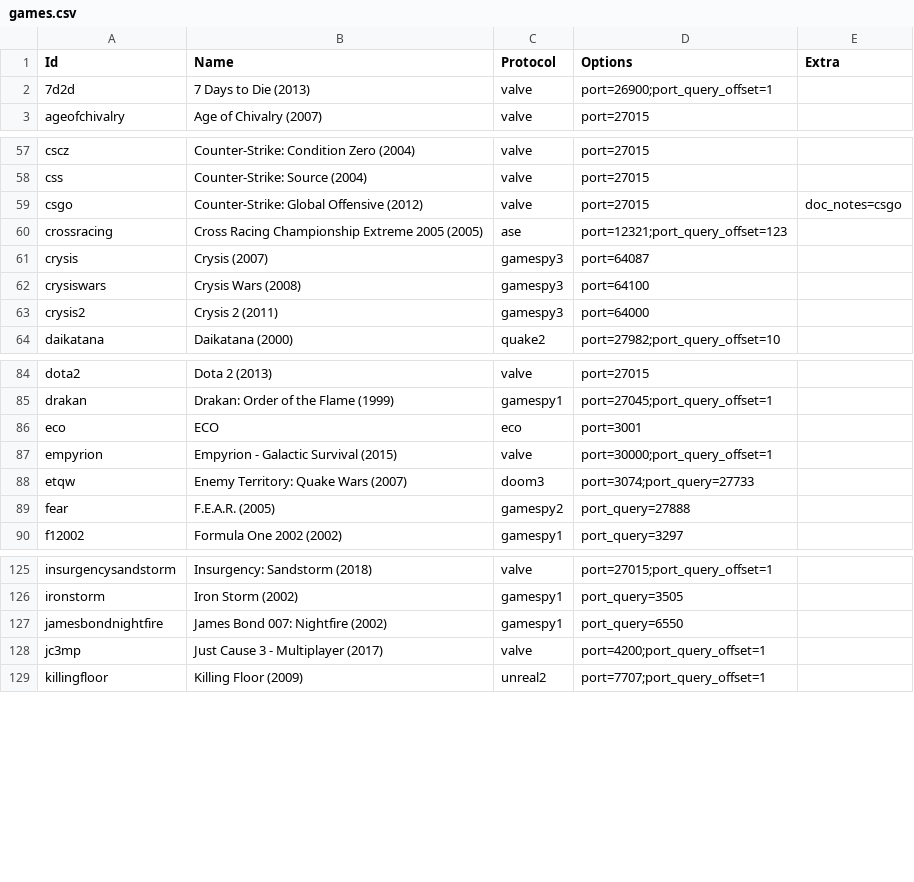
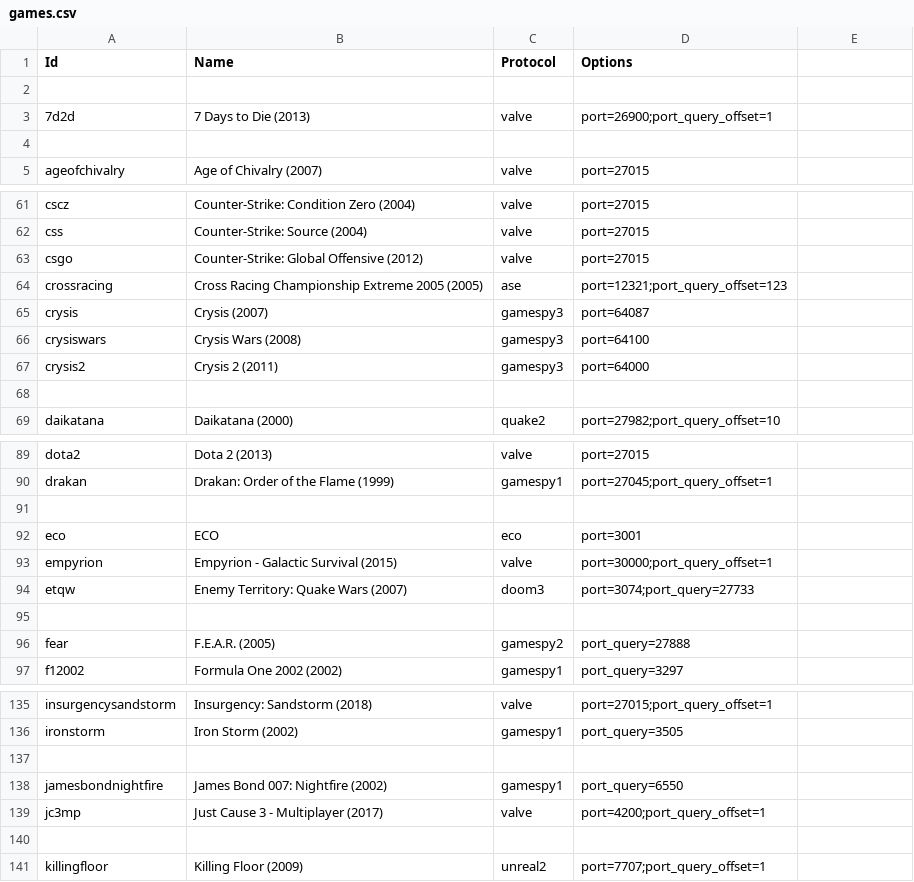
Before and after one commit to DiscordGSM/GameServerMonitor, a CSV file: discordgsm/games.csv, drawn as a sheet; only a part is shown, gaps mark what is left out; the diff covers the shown part only.

```diff
--- a/discordgsm/games.csv
+++ b/discordgsm/games.csv
@@ -1,3 +1,5 @@
-Id, Name, Protocol, Options, Extra
+Id, Name, Protocol, Options
+
 7d2d,7 Days to Die (2013),valve,port=26900;port_query_offset=1
+
 ageofchivalry,Age of Chivalry (2007),valve,port=27015
@@ -58,3 +62,3 @@ cscz,Counter-Strike: Condition Zero (2004),valve,port=27015
 css,Counter-Strike: Source (2004),valve,port=27015
-csgo,Counter-Strike: Global Offensive (2012),valve,port=27015,doc_notes=csgo
+csgo,Counter-Strike: Global Offensive (2012),valve,port=27015
 crossracing,Cross Racing Championship Extreme 2005 (2005),ase,port=12321;port_query_offset=123
@@ -63,2 +67,3 @@ crysiswars,Crysis Wars (2008),gamespy3,port=64100
 crysis2,Crysis 2 (2011),gamespy3,port=64000
+
 daikatana,Daikatana (2000),quake2,port=27982;port_query_offset=10
@@ -85,2 +90,3 @@ dota2,Dota 2 (2013),valve,port=27015
 drakan,Drakan: Order of the Flame (1999),gamespy1,port=27045;port_query_offset=1
+
 eco,ECO,eco,port=3001
@@ -88,2 +94,3 @@ empyrion,Empyrion - Galactic Survival (2015),valve,port=30000;port_query_offset=
 etqw,Enemy Territory: Quake Wars (2007),doom3,port=3074;port_query=27733
+
 fear,F.E.A.R. (2005),gamespy2,port_query=27888
@@ -126,4 +136,6 @@ insurgencysandstorm,Insurgency: Sandstorm (2018),valve,port=27015;port_query_off
 ironstorm,Iron Storm (2002),gamespy1,port_query=3505
+
 jamesbondnightfire,James Bond 007: Nightfire (2002),gamespy1,port_query=6550
 jc3mp,Just Cause 3 - Multiplayer (2017),valve,port=4200;port_query_offset=1
+
 killingfloor,Killing Floor (2009),unreal2,port=7707;port_query_offset=1
```
Also changed, not shown: 19 added rows and 4 edited cells elsewhere in this file.
